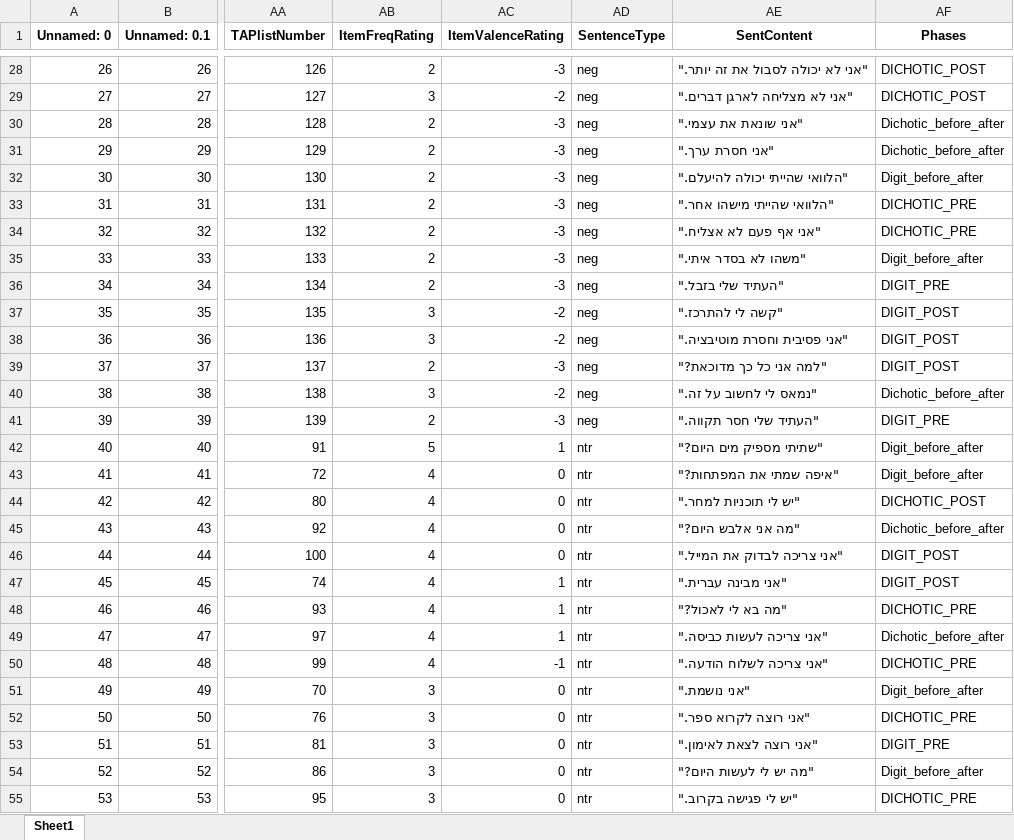
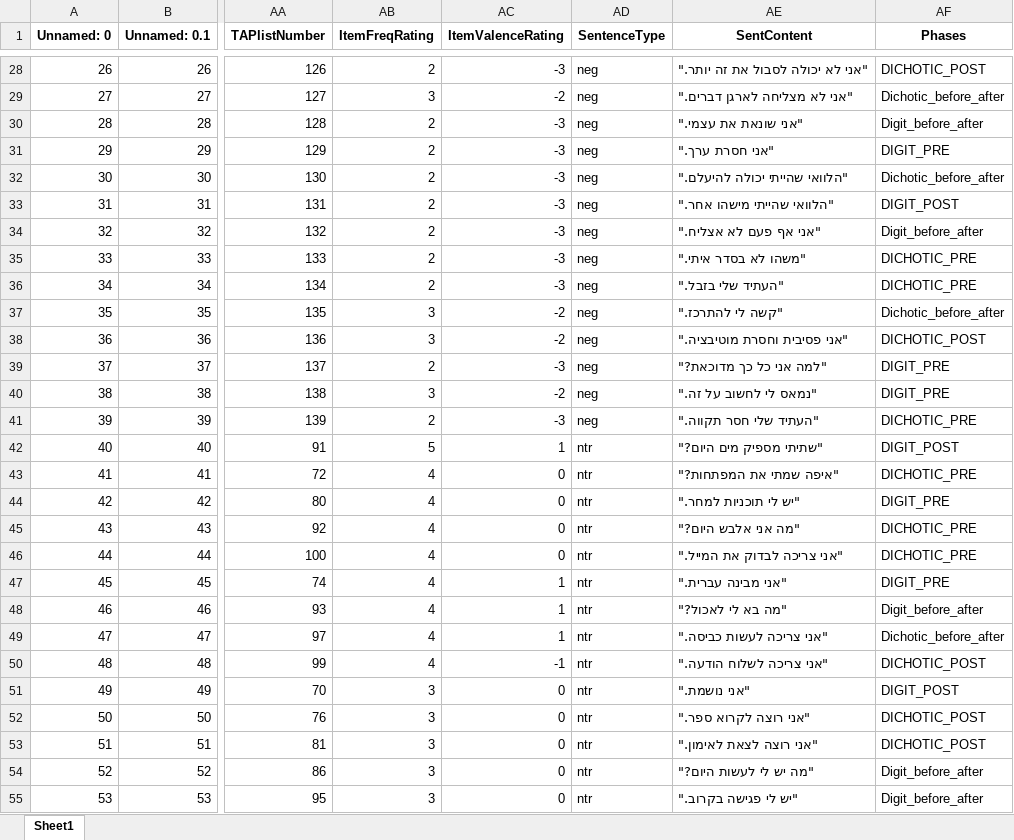
Before and after one commit to TomerOz/stp-project, an Excel workbook: Subjects/subject 1/audio_data.xlsx, sheet Sheet1, drawn as a sheet; only a part is shown, gaps mark what is left out; values as stored, in another font and other column widths than the file's, no borders; the diff covers the shown part only; the diff names each change by its address in the sheet, - before the commit and + after, or states it on an @@ line.

```diff
--- a/Subjects/subject 1/audio_data.xlsx (sheet Sheet1)
+++ b/Subjects/subject 1/audio_data.xlsx (sheet Sheet1)
-AF29 (Phases): DICHOTIC_POST
+AF29 (Phases): Dichotic_before_after
-AF30 (Phases): Dichotic_before_after
+AF30 (Phases): Digit_before_after
-AF31 (Phases): Dichotic_before_after
+AF31 (Phases): DIGIT_PRE
-AF32 (Phases): Digit_before_after
+AF32 (Phases): Dichotic_before_after
-AF33 (Phases): DICHOTIC_PRE
+AF33 (Phases): DIGIT_POST
-AF34 (Phases): DICHOTIC_PRE
+AF34 (Phases): Digit_before_after
-AF35 (Phases): Digit_before_after
+AF35 (Phases): DICHOTIC_PRE
-AF36 (Phases): DIGIT_PRE
+AF36 (Phases): DICHOTIC_PRE
-AF37 (Phases): DIGIT_POST
+AF37 (Phases): Dichotic_before_after
-AF38 (Phases): DIGIT_POST
+AF38 (Phases): DICHOTIC_POST
-AF39 (Phases): DIGIT_POST
+AF39 (Phases): DIGIT_PRE
-AF40 (Phases): Dichotic_before_after
+AF40 (Phases): DIGIT_PRE
-AF41 (Phases): DIGIT_PRE
+AF41 (Phases): DICHOTIC_PRE
-AF42 (Phases): Digit_before_after
+AF42 (Phases): DIGIT_POST
-AF43 (Phases): Digit_before_after
+AF43 (Phases): DICHOTIC_PRE
-AF44 (Phases): DICHOTIC_POST
+AF44 (Phases): DIGIT_PRE
-AF45 (Phases): Dichotic_before_after
+AF45 (Phases): DICHOTIC_PRE
-AF46 (Phases): DIGIT_POST
+AF46 (Phases): DICHOTIC_PRE
-AF47 (Phases): DIGIT_POST
+AF47 (Phases): DIGIT_PRE
-AF48 (Phases): DICHOTIC_PRE
+AF48 (Phases): Digit_before_after
-AF50 (Phases): DICHOTIC_PRE
+AF50 (Phases): DICHOTIC_POST
-AF51 (Phases): Digit_before_after
+AF51 (Phases): DIGIT_POST
-AF52 (Phases): DICHOTIC_PRE
+AF52 (Phases): DICHOTIC_POST
-AF53 (Phases): DIGIT_PRE
+AF53 (Phases): DICHOTIC_POST
-AF55 (Phases): DICHOTIC_PRE
+AF55 (Phases): Digit_before_after
```
Also changed, not shown: 45 edited cells elsewhere in this sheet, Debug Output/debug_trials_dichotic_session_DICHOTIC_PRE.xlsx, Debug Output/dubg_trials.xlsx, 11 other files.
